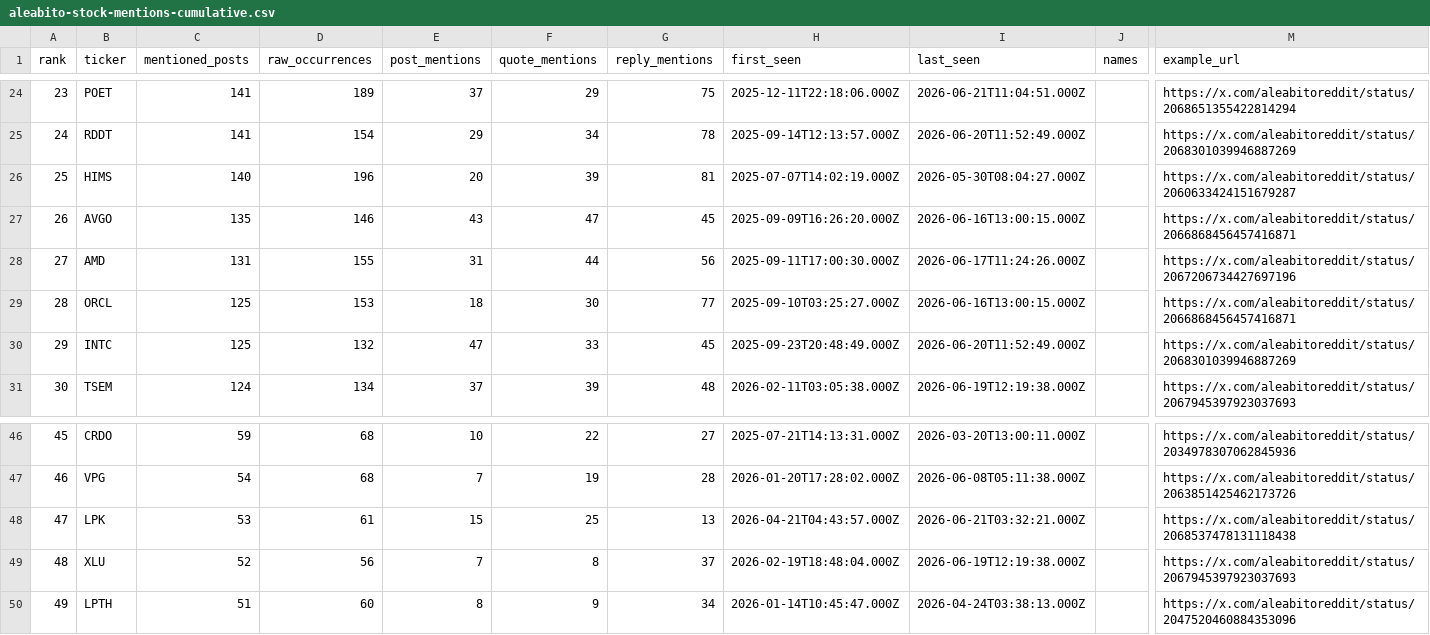
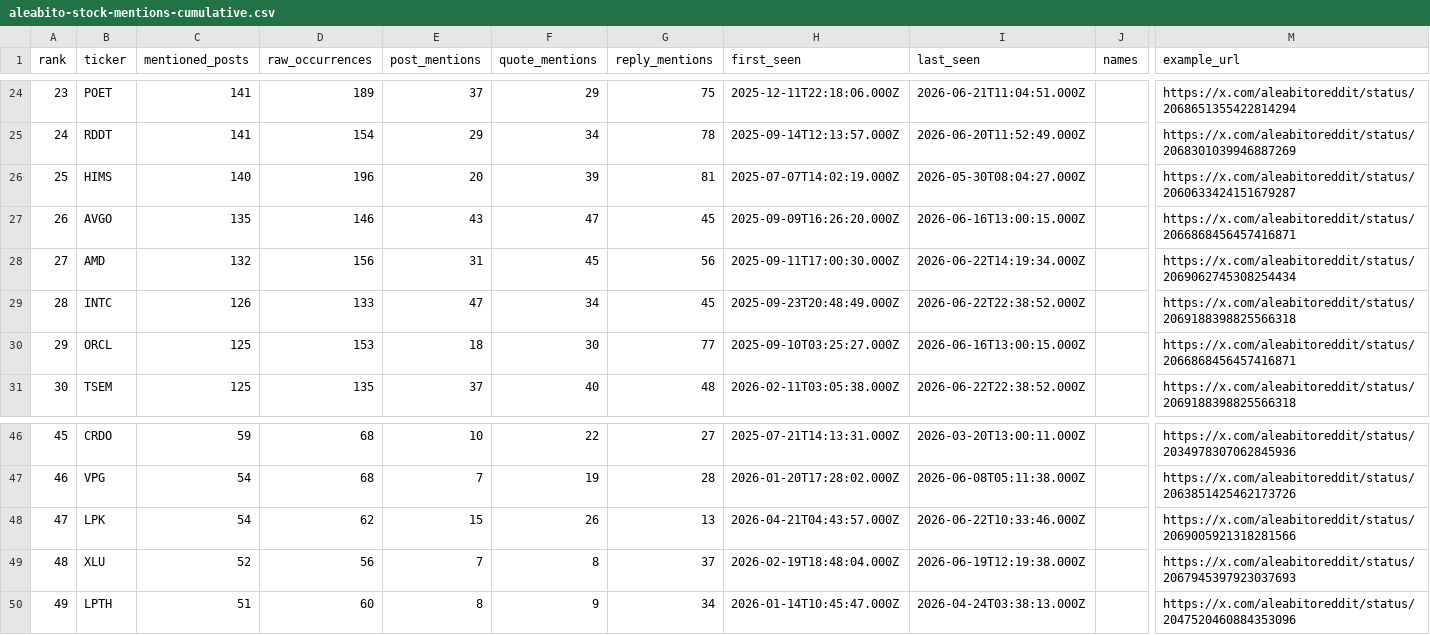
Before and after one commit to lanfuli/follow-aleabito-skill, a CSV file: reports/aleabito-stock-mentions-cumulative.csv, drawn as a sheet; only a part is shown, gaps mark what is left out; the diff covers the shown part only; the diff names each change by its address in the sheet, - before the commit and + after, or states it on an @@ line.

```diff
--- a/reports/aleabito-stock-mentions-cumulative.csv
+++ b/reports/aleabito-stock-mentions-cumulative.csv
-C28 (mentioned_posts): 131
+C28 (mentioned_posts): 132
-D28 (raw_occurrences): 155
+D28 (raw_occurrences): 156
-F28 (quote_mentions): 44
+F28 (quote_mentions): 45
-I28 (last_seen): 2026-06-17T11:24:26.000Z
+I28 (last_seen): 2026-06-22T14:19:34.000Z
-M28 (example_url): https://x.com/aleabitoreddit/status/2067206734427697196
+M28 (example_url): https://x.com/aleabitoreddit/status/2069062745308254434
-B29 (ticker): ORCL
+B29 (ticker): INTC
-C29 (mentioned_posts): 125
+C29 (mentioned_posts): 126
-D29 (raw_occurrences): 153
+D29 (raw_occurrences): 133
-E29 (post_mentions): 18
+E29 (post_mentions): 47
-F29 (quote_mentions): 30
+F29 (quote_mentions): 34
-G29 (reply_mentions): 77
+G29 (reply_mentions): 45
-H29 (first_seen): 2025-09-10T03:25:27.000Z
+H29 (first_seen): 2025-09-23T20:48:49.000Z
-I29 (last_seen): 2026-06-16T13:00:15.000Z
+I29 (last_seen): 2026-06-22T22:38:52.000Z
-M29 (example_url): https://x.com/aleabitoreddit/status/2066868456457416871
+M29 (example_url): https://x.com/aleabitoreddit/status/2069188398825566318
-B30 (ticker): INTC
+B30 (ticker): ORCL
-D30 (raw_occurrences): 132
+D30 (raw_occurrences): 153
-E30 (post_mentions): 47
+E30 (post_mentions): 18
-F30 (quote_mentions): 33
+F30 (quote_mentions): 30
-G30 (reply_mentions): 45
+G30 (reply_mentions): 77
-H30 (first_seen): 2025-09-23T20:48:49.000Z
+H30 (first_seen): 2025-09-10T03:25:27.000Z
-I30 (last_seen): 2026-06-20T11:52:49.000Z
+I30 (last_seen): 2026-06-16T13:00:15.000Z
-M30 (example_url): https://x.com/aleabitoreddit/status/2068301039946887269
+M30 (example_url): https://x.com/aleabitoreddit/status/2066868456457416871
-C31 (mentioned_posts): 124
+C31 (mentioned_posts): 125
-D31 (raw_occurrences): 134
+D31 (raw_occurrences): 135
-F31 (quote_mentions): 39
+F31 (quote_mentions): 40
-I31 (last_seen): 2026-06-19T12:19:38.000Z
+I31 (last_seen): 2026-06-22T22:38:52.000Z
-M31 (example_url): https://x.com/aleabitoreddit/status/2067945397923037693
+M31 (example_url): https://x.com/aleabitoreddit/status/2069188398825566318
-C48 (mentioned_posts): 53
+C48 (mentioned_posts): 54
-D48 (raw_occurrences): 61
+D48 (raw_occurrences): 62
-F48 (quote_mentions): 25
+F48 (quote_mentions): 26
-I48 (last_seen): 2026-06-21T03:32:21.000Z
+I48 (last_seen): 2026-06-22T10:33:46.000Z
-M48 (example_url): https://x.com/aleabitoreddit/status/2068537478131118438
+M48 (example_url): https://x.com/aleabitoreddit/status/2069005921318281566
```
Also changed, not shown: 65 edited cells elsewhere in this file, reports/aleabito-stock-mentions-daily.csv, 5 other files.
